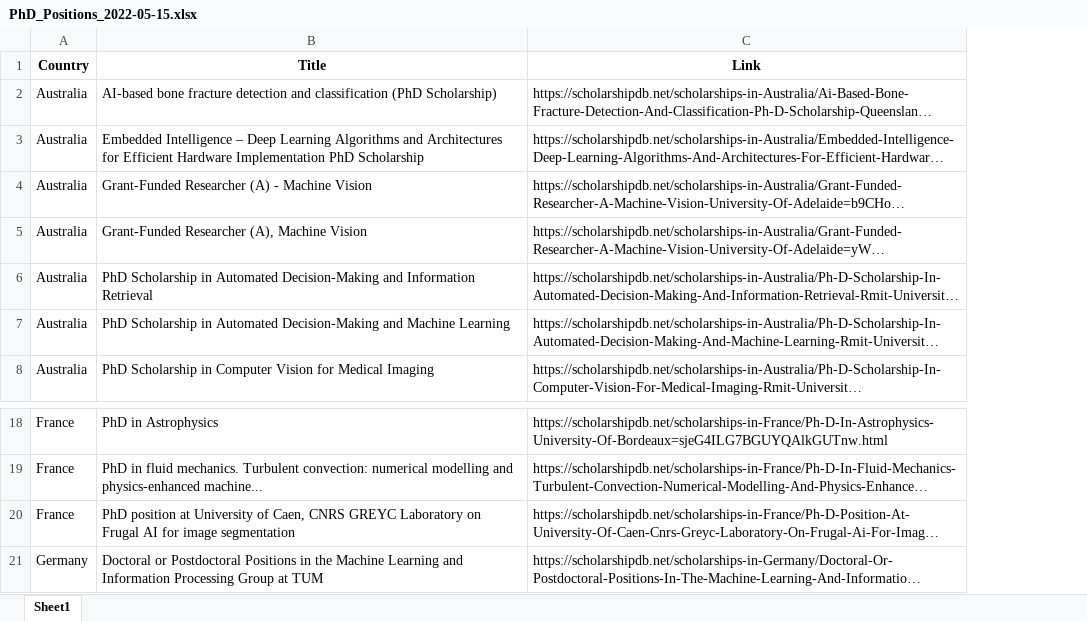
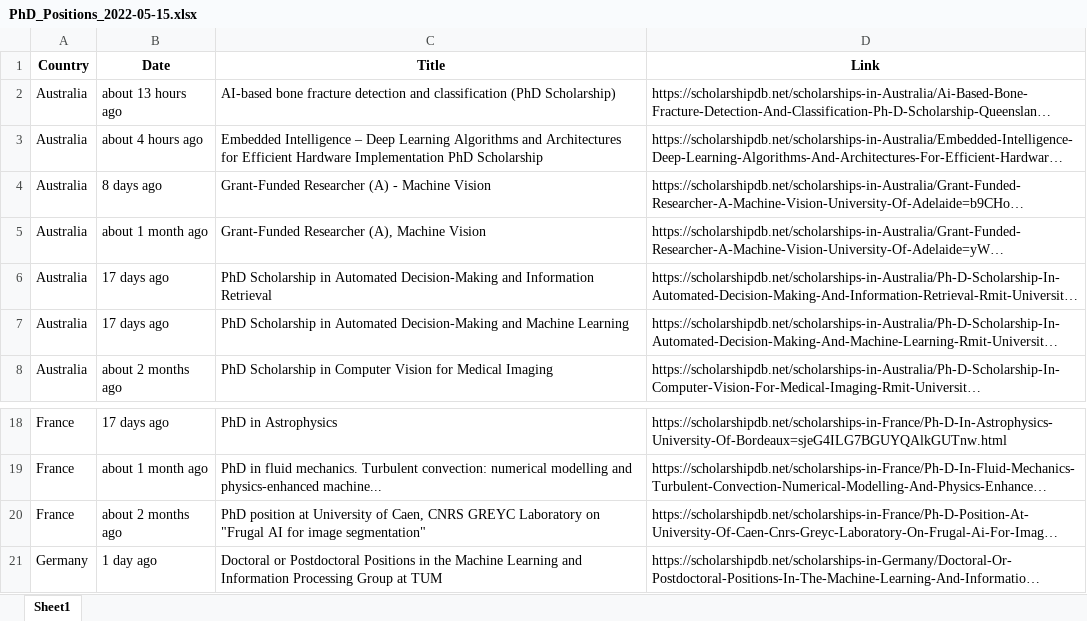
Before and after one commit to Aghababaei/PhD-Seeker, an Excel workbook: PhD_Positions_2022-05-15.xlsx, sheet Sheet1, drawn as a sheet; only a part is shown, gaps mark what is left out; long unchanged cells end in …; values as stored, in another font and other column widths than the file's, no borders; addresses are those after the commit; the diff names each change by its address in the sheet, - before the commit and + after, or states it on an @@ line.

Commit message:
date field [issue with findaphd]

```diff
--- a/PhD_Positions_2022-05-15.xlsx (sheet Sheet1)
+++ b/PhD_Positions_2022-05-15.xlsx (sheet Sheet1)
+column B (Date), rows 2-8: about 13 hours ago | about 4 hours ago | 8 days ago | about 1 month ago | 17 days ago | 17 days ago | about 2 months ago; rows 18-21: 17 days ago | about 1 month ago | about 2 months ago | 1 day ago
-C20 (Title): …Laboratory on Frugal AI for image segmentation
+C20 (Title): …Laboratory on "Frugal AI for image segmentation"
```
Also changed, not shown: 2 other files.
